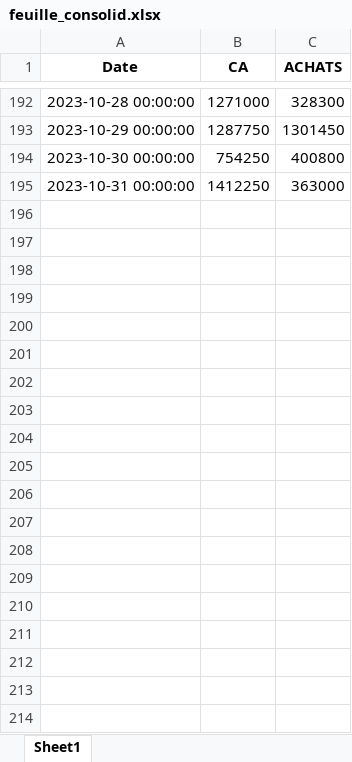
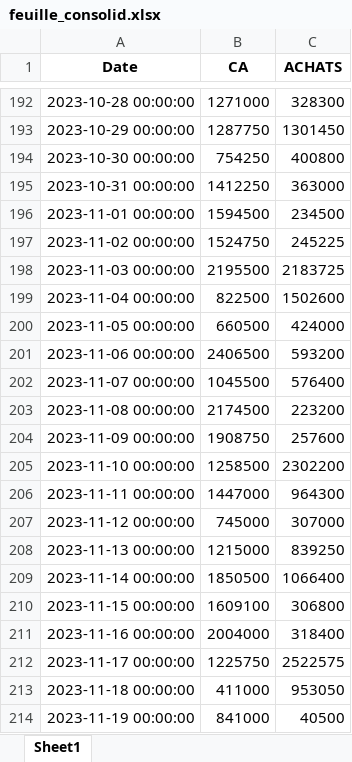
Before and after one commit to LabTech14/Dashboard-Taboo, an Excel workbook: feuille_consolid.xlsx, sheet Sheet1, drawn as a sheet; only a part is shown, gaps mark what is left out; values as stored, in another font and other column widths than the file's, no borders; the diff covers the shown part only; the diff names each change by its address in the sheet, - before the commit and + after, or states it on an @@ line.

```diff
--- a/feuille_consolid.xlsx (sheet Sheet1)
+++ b/feuille_consolid.xlsx (sheet Sheet1)
+row 196: 2023-11-01 00:00:00 | 1594500 | 234500
+row 197: 2023-11-02 00:00:00 | 1524750 | 245225
+row 198: 2023-11-03 00:00:00 | 2195500 | 2183725
+row 199: 2023-11-04 00:00:00 | 822500 | 1502600
+row 200: 2023-11-05 00:00:00 | 660500 | 424000
+row 201: 2023-11-06 00:00:00 | 2406500 | 593200
+row 202: 2023-11-07 00:00:00 | 1045500 | 576400
+row 203: 2023-11-08 00:00:00 | 2174500 | 223200
+row 204: 2023-11-09 00:00:00 | 1908750 | 257600
+row 205: 2023-11-10 00:00:00 | 1258500 | 2302200
+row 206: 2023-11-11 00:00:00 | 1447000 | 964300
+row 207: 2023-11-12 00:00:00 | 745000 | 307000
+row 208: 2023-11-13 00:00:00 | 1215000 | 839250
+row 209: 2023-11-14 00:00:00 | 1850500 | 1066400
+row 210: 2023-11-15 00:00:00 | 1609100 | 306800
+row 211: 2023-11-16 00:00:00 | 2004000 | 318400
+row 212: 2023-11-17 00:00:00 | 1225750 | 2522575
+row 213: 2023-11-18 00:00:00 | 411000 | 953050
+row 214: 2023-11-19 00:00:00 | 841000 | 40500
```
Also changed, not shown: 163 added rows elsewhere in this sheet, Analyse.xlsx, Analyse_Globale.xlsx, 47 other files.
